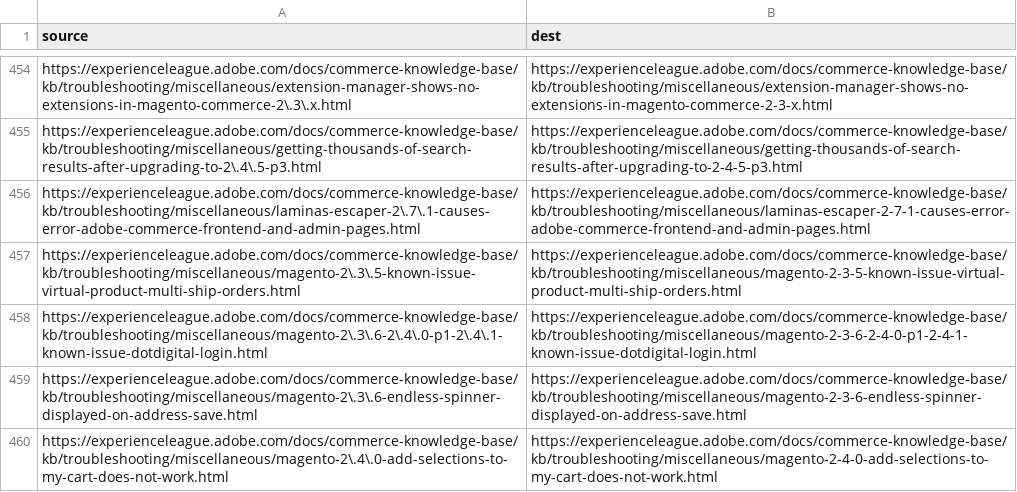
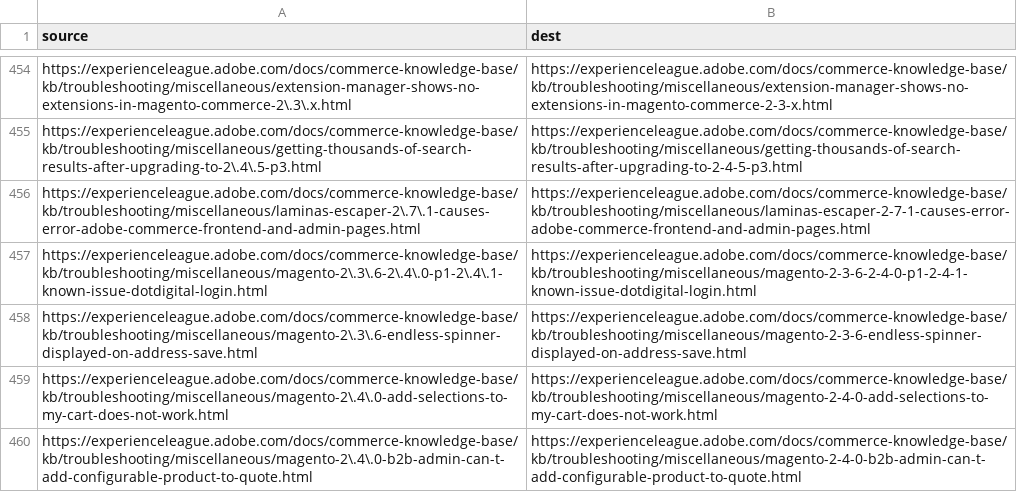
Before and after one commit to AdobeDocs/commerce-knowledge-base.fr-FR, a CSV file: redirects.csv, drawn as a sheet; only a part is shown, gaps mark what is left out; the shorter side is filled out with more unchanged rows; the diff names each change by its address in the sheet, - before the commit and + after, or states it on an @@ line.

Commit message:
Sync non-localized files for core commit 9685777 Changes for core/source commit https://git.corp.adobe.com/AdobeDocs/commerce-knowledge-base.en/commit/968577744c2ce515190fd0435d486aeecfab9305

```diff
--- a/redirects.csv
+++ b/redirects.csv
-row 457: https://experienceleague.adobe.com/docs/commerce-knowledge-base/kb/troubleshooting/miscellaneous/magento-2\.3\.5-known-issue-virtual-product-multi-ship-orders.html | https://experienceleague.adobe.com/docs/commerce-knowledge-base/kb/troubleshooting/miscellaneous/magento-2-3-5-known-issue-virtual-product-multi-ship-orders.html
```
